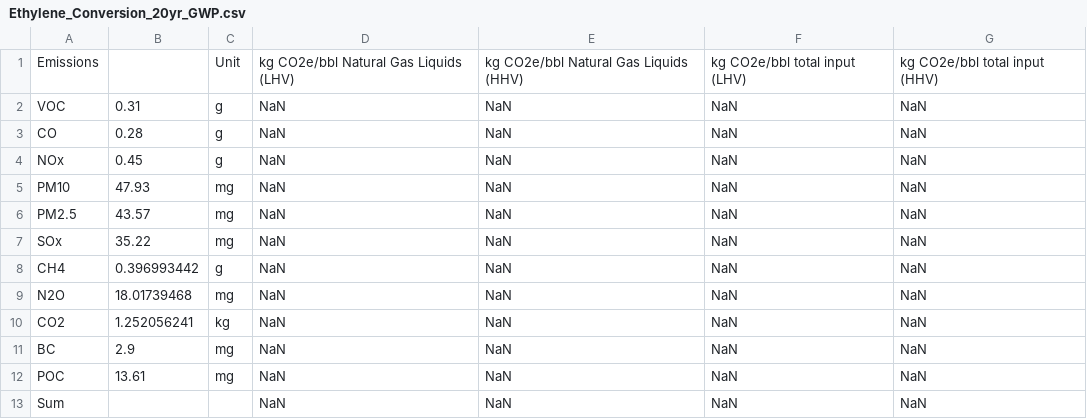
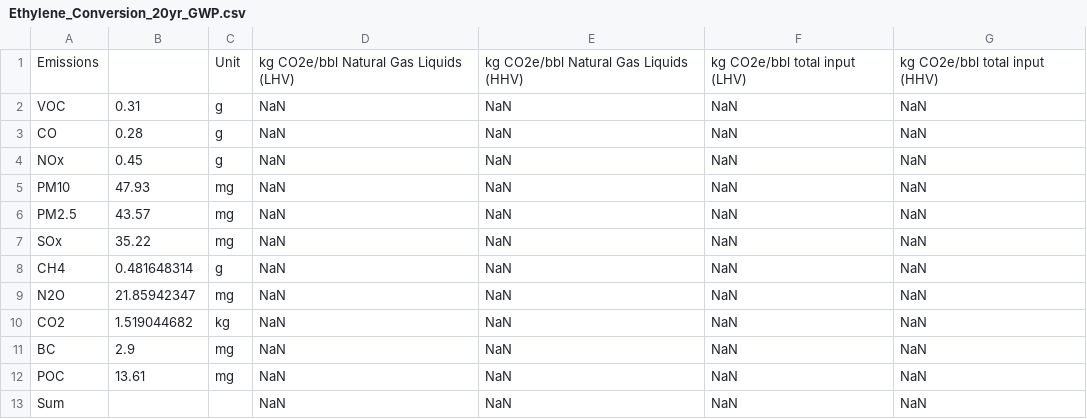
Before and after one commit to RMI/OPEM, a CSV file: src/opem/defaults/petrochem/Ethylene_Conversion_20yr_GWP.csv, drawn as a sheet.

```diff
--- a/src/opem/defaults/petrochem/Ethylene_Conversion_20yr_GWP.csv
+++ b/src/opem/defaults/petrochem/Ethylene_Conversion_20yr_GWP.csv
@@ -7,5 +7,5 @@ PM2.5,43.57,mg,NaN,NaN,NaN,NaN
 SOx,35.22,mg,NaN,NaN,NaN,NaN
-CH4,0.396993442,g,NaN,NaN,NaN,NaN
-N2O,18.01739468,mg,NaN,NaN,NaN,NaN
-CO2,1.252056241,kg,NaN,NaN,NaN,NaN
+CH4,0.481648314,g,NaN,NaN,NaN,NaN
+N2O,21.85942347,mg,NaN,NaN,NaN,NaN
+CO2,1.519044682,kg,NaN,NaN,NaN,NaN
 BC,2.9,mg,NaN,NaN,NaN,NaN
```
Also changed, not shown: src/opem/defaults/petrochem/Ethylene_Conversion_kg_CO2e.csv.
